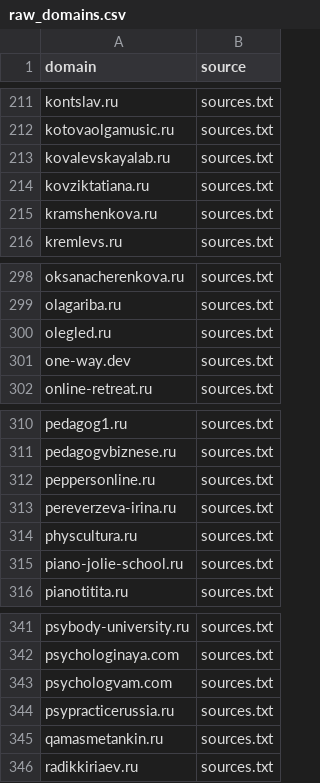
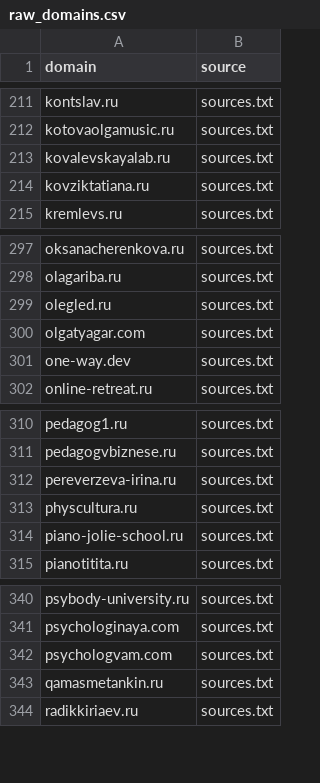
Before and after one commit to xlollypop22/rf-online-schools-registry., a CSV file: data/raw_domains.csv, drawn as a sheet; only a part is shown, gaps mark what is left out; removed rows and columns are numbered as before the commit, all else as after; the diff names each change by its address in the sheet, - before the commit and + after, or states it on an @@ line.

```diff
--- a/data/raw_domains.csv
+++ b/data/raw_domains.csv
-row 215: kramshenkova.ru | sources.txt
+row 300: olgatyagar.com | sources.txt
-row 312: peppersonline.ru | sources.txt
-row 344: psypracticerussia.ru | sources.txt
```
Also changed, not shown: data/registry_enriched.csv, data/registry_final.csv.
